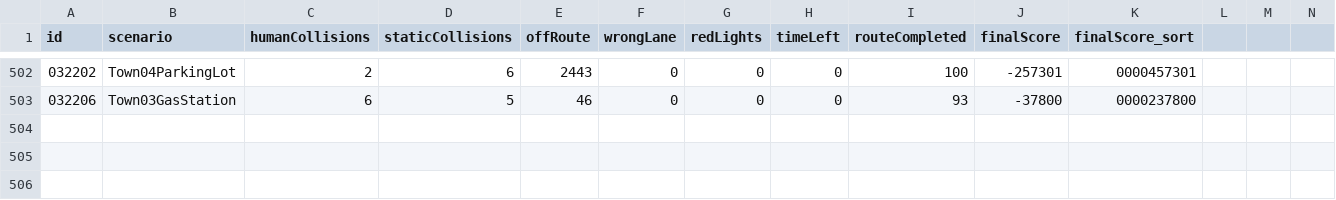
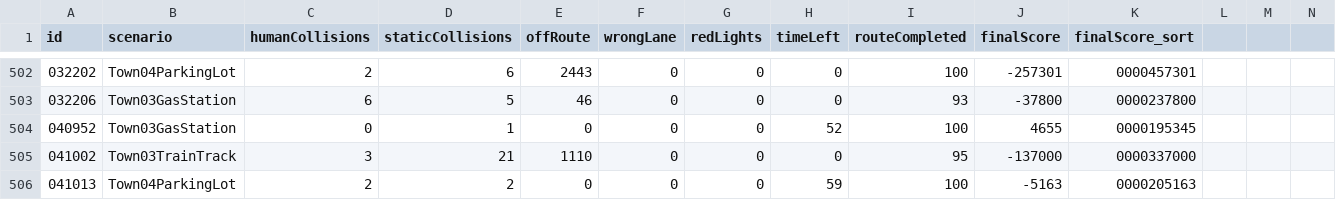
Before and after one commit to driverleics/driverleics.github.io, a CSV file: _data/score.csv, drawn as a sheet; only a part is shown, gaps mark what is left out; rows hold the shown columns only; the diff names each change by its address in the sheet, - before the commit and + after, or states it on an @@ line.

Commit message:
score updated!

```diff
--- a/_data/score.csv
+++ b/_data/score.csv
+row 504: 040952 | Town03GasStation | 0 | 1 | 0 | 0 | 0 | 52 | 100 | 4655 | 0000195345
+row 505: 041002 | Town03TrainTrack | 3 | 21 | 1110 | 0 | 0 | 0 | 95 | -137000 | 0000337000
+row 506: 041013 | Town04ParkingLot | 2 | 2 | 0 | 0 | 0 | 59 | 100 | -5163 | 0000205163
```
